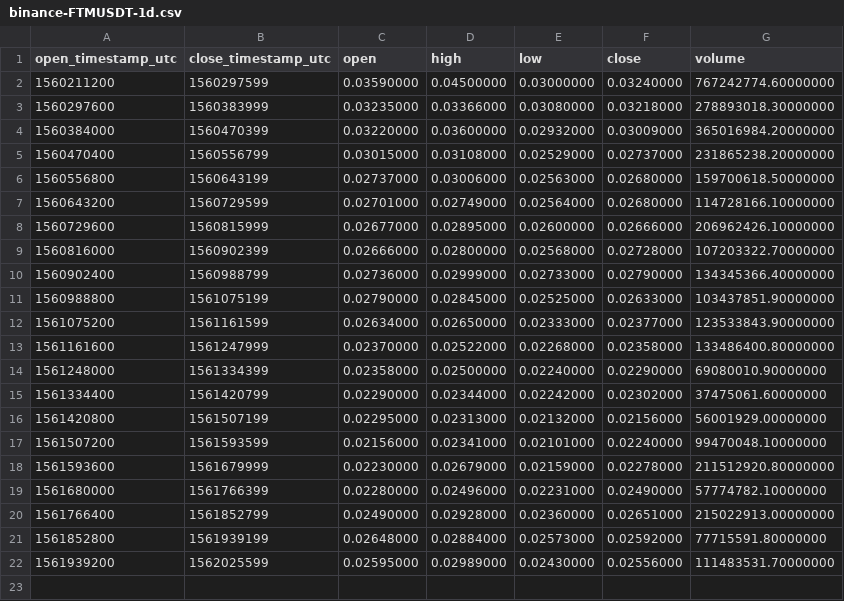
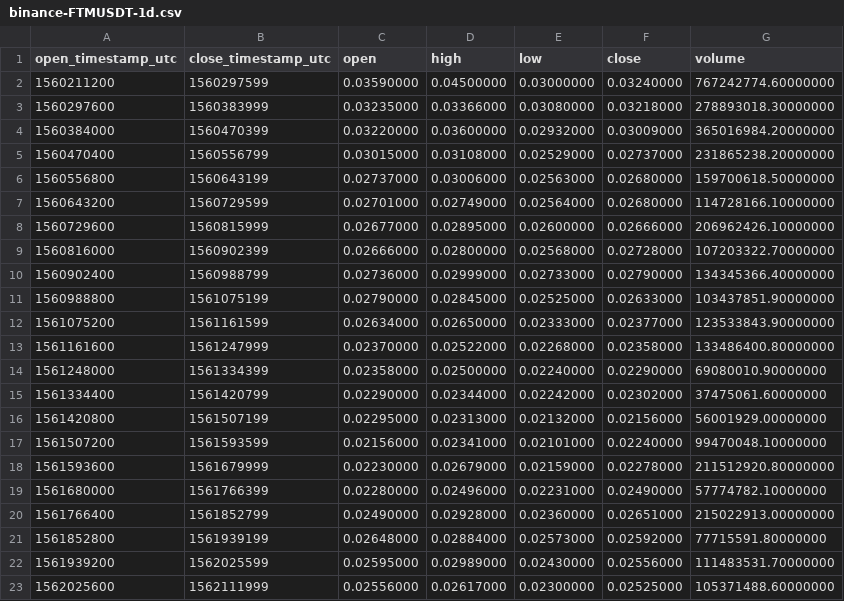
Before and after one commit to cryptobigbro/binance-FTMUSDT, a CSV file: binance-FTMUSDT-1d.csv, drawn as a sheet.

```diff
--- a/binance-FTMUSDT-1d.csv
+++ b/binance-FTMUSDT-1d.csv
@@ -22 +22,2 @@ open_timestamp_utc,close_timestamp_utc,open,high,low,close,volume
 1561939200,1562025599,0.02595000,0.02989000,0.02430000,0.02556000,111483531.70000000
+1562025600,1562111999,0.02556000,0.02617000,0.02300000,0.02525000,105371488.60000000
```
Also changed, not shown: binance-FTMUSDT-1h.csv, 1 other file.
